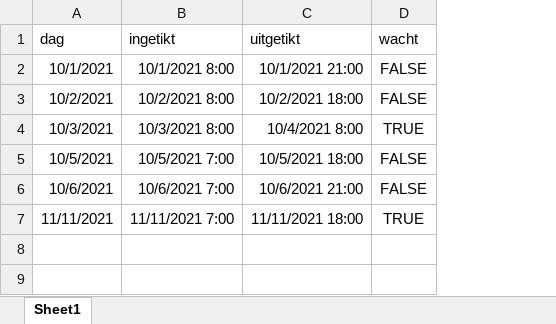
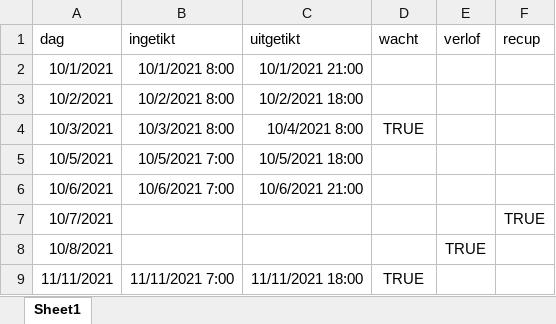
Before and after one commit to rmvpaeme/tiktijden, an Excel workbook: uurschema_voorbeeld.xlsx, sheet Sheet1, drawn as a sheet; values as stored, in another font and other column widths than the file's, no borders; the diff names each change by its address in the sheet, - before the commit and + after, or states it on an @@ line.

Commit message:
Add files via upload

```diff
--- a/uurschema_voorbeeld.xlsx (sheet Sheet1)
+++ b/uurschema_voorbeeld.xlsx (sheet Sheet1)
+column E (verlof), empty
+column F (recup), empty
-D2:D3 (wacht): FALSE
+D2:D3 (wacht): (empty)
-D5:D6 (wacht): FALSE
+D5:D6 (wacht): (empty)
+row 7: 10/7/2021 |  |  |  |  | TRUE
+row 8: 10/8/2021 |  |  |  | TRUE
```
